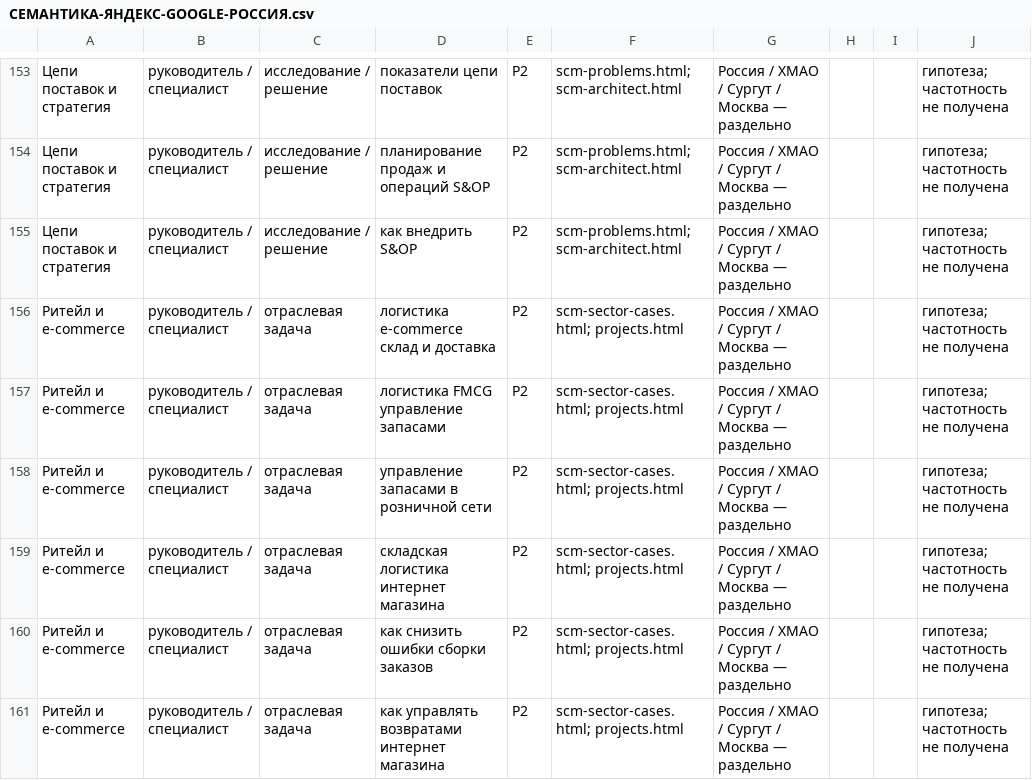
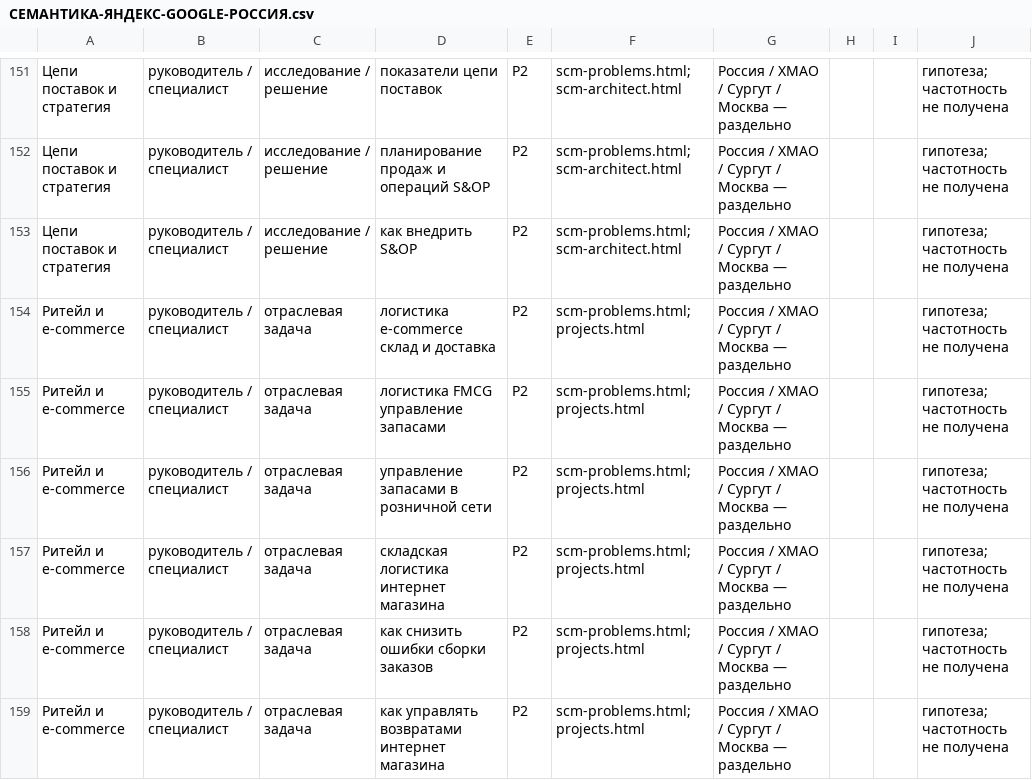
Before and after one commit to 965910-bit/Panibratsky-Dmitry, a CSV file: audit/СЕМАНТИКА-ЯНДЕКС-GOOGLE-РОССИЯ.csv, drawn as a sheet; only a part is shown, gaps mark what is left out; addresses are those after the commit; the diff covers the shown part only; the diff names each change by its address in the sheet, - before the commit and + after, or states it on an @@ line.

```diff
--- a/audit/СЕМАНТИКА-ЯНДЕКС-GOOGLE-РОССИЯ.csv
+++ b/audit/СЕМАНТИКА-ЯНДЕКС-GOOGLE-РОССИЯ.csv
-F154:F159: scm-sector-cases.html; projects.html
+F154:F159: scm-problems.html; projects.html
```
Also changed, not shown: 2 removed rows and 6 edited cells elsewhere in this file, 8 other files.
